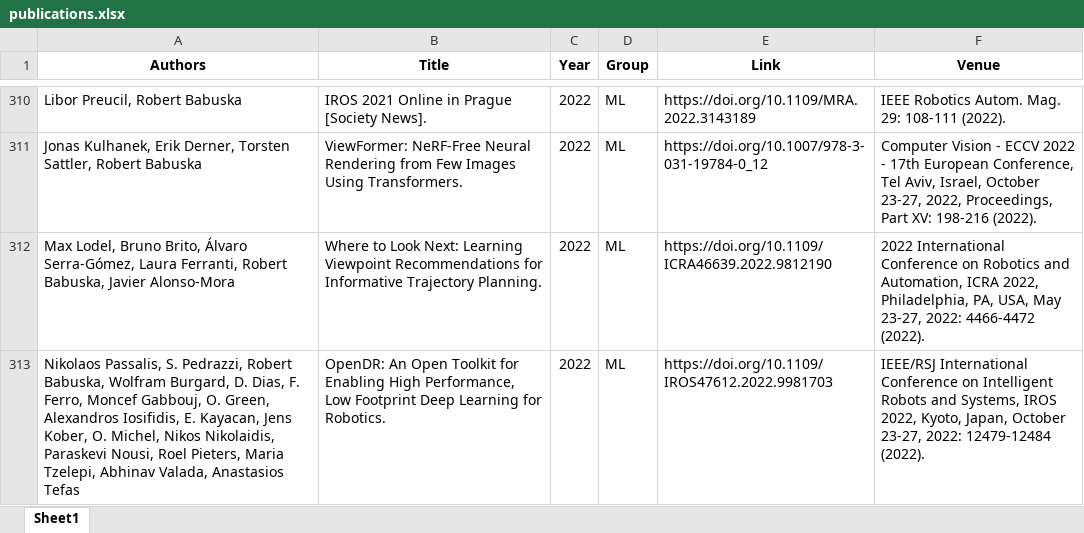
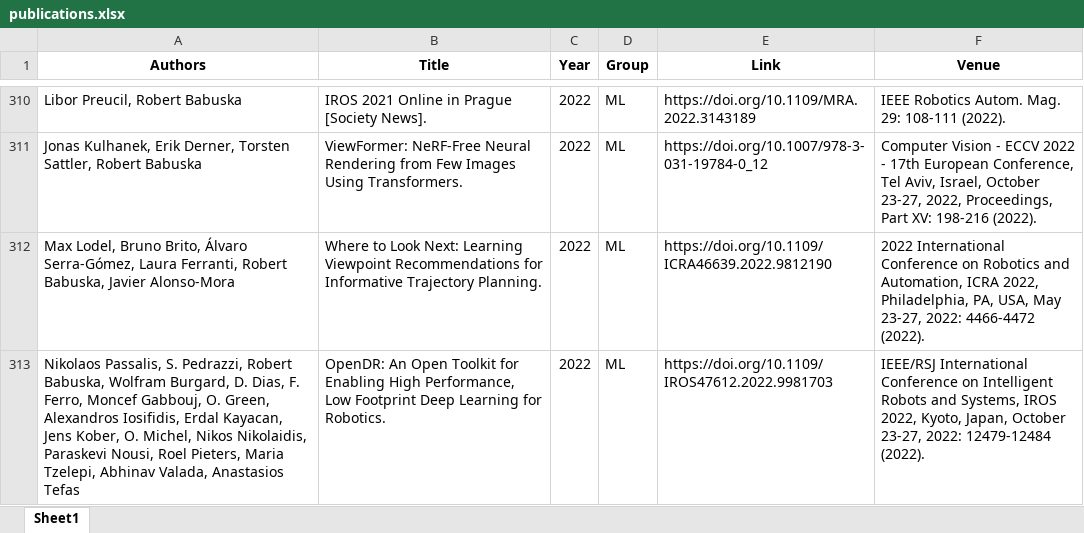
Before and after one commit to ai4reason/ai4reason.github.io, an Excel workbook: docs/download/publications.xlsx, sheet Sheet1, drawn as a sheet; only a part is shown, gaps mark what is left out; values as stored, in another font and other column widths than the file's, no borders; the diff covers the shown part only; the diff names each change by its address in the sheet, - before the commit and + after, or states it on an @@ line.

```diff
--- a/docs/download/publications.xlsx (sheet Sheet1)
+++ b/docs/download/publications.xlsx (sheet Sheet1)
-A313 (Authors): …Alexandros Iosifidis, E. Kayacan, Jens…
+A313 (Authors): …Alexandros Iosifidis, Erdal Kayacan, Jens…
```
Also changed, not shown: 3 added rows and 1 edited cell elsewhere in this sheet, 2 other files.
